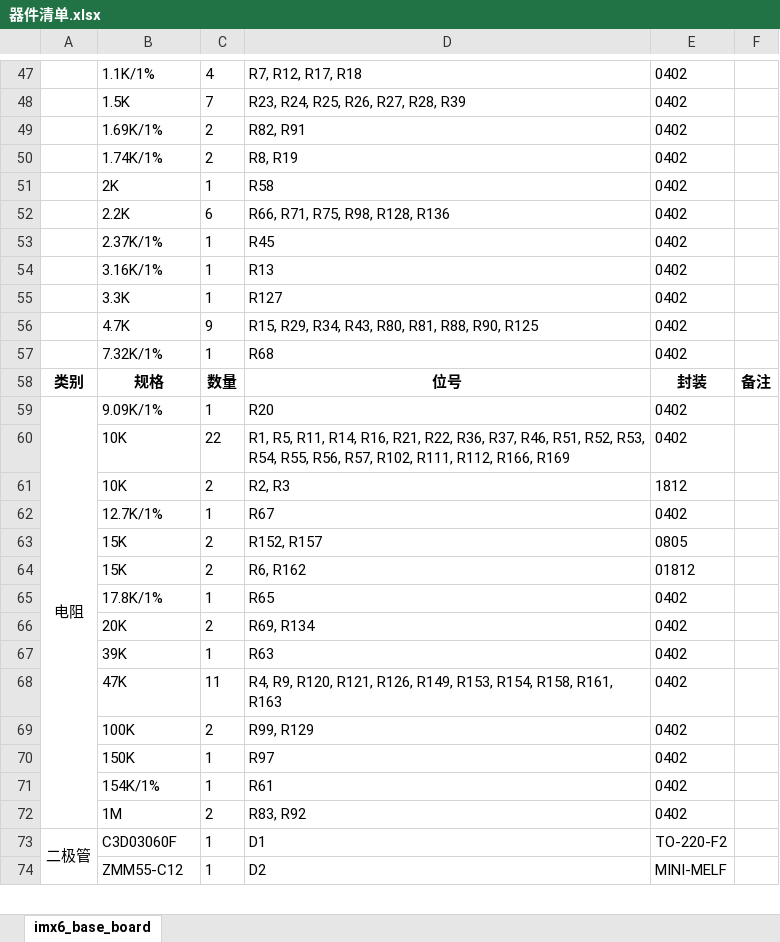
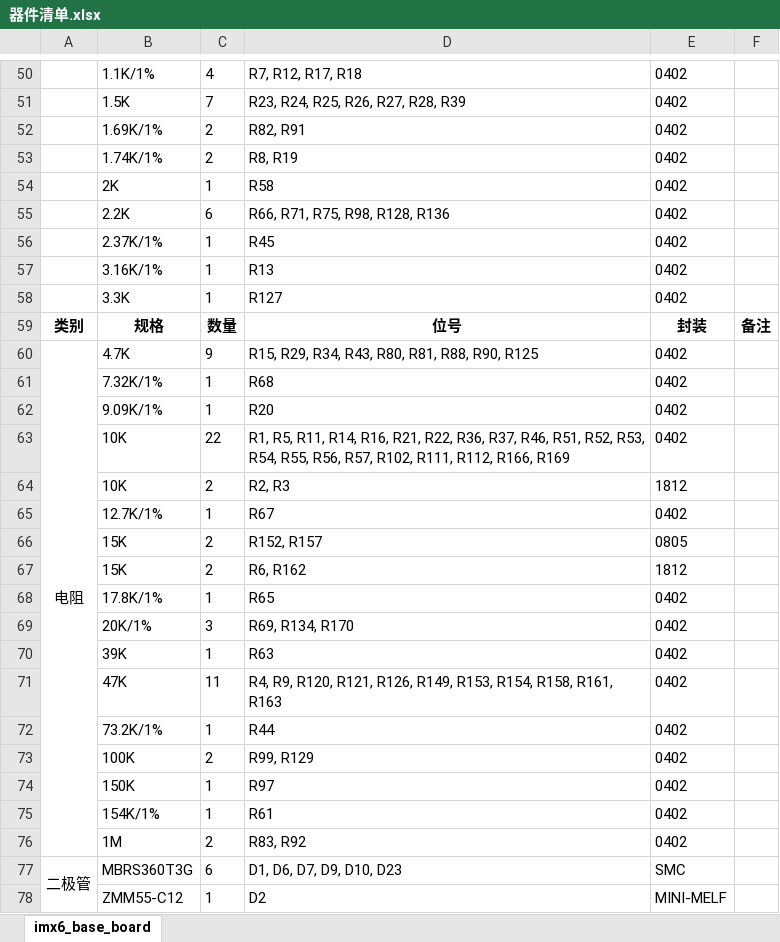
Before and after one commit to fasteryk/imx6-base-board, an Excel workbook: 器件清单.xlsx, sheet imx6_base_board, drawn as a sheet; only a part is shown, gaps mark what is left out; values as stored, in another font and other column widths than the file's, no borders; removed rows and columns are numbered as before the commit, all else as after; the diff covers the shown part only; the diff names each change by its address in the sheet, - before the commit and + after, or states it on an @@ line.

```diff
--- a/器件清单.xlsx (sheet imx6_base_board)
+++ b/器件清单.xlsx (sheet imx6_base_board)
@@ row 58 moved to row 59: 类别 @@
-A60: (empty)
+A60: 电阻
+A60:A76 merged
-A62: 电阻
+A62: (empty)
-A59:A72 merged
-E67: 01812
+E67: 1812
-row 66:  | 20K | 2 | R69, R134 | 0402
+row 69:  | 20K/1% | 3 | R69, R134, R170 | 0402
+row 72:  | 73.2K/1% | 1 | R44 | 0402
-row 73: 二极管 | C3D03060F | 1 | D1 | TO-220-F2
+row 77: 二极管 | MBRS360T3G | 6 | D1, D6, D7, D9, D10, D23 | SMC
```
Also changed, not shown: 15 added rows, 3 removed rows, 5 moved rows, 37 edited cells and merged cells elsewhere in this sheet, 6 other files.
